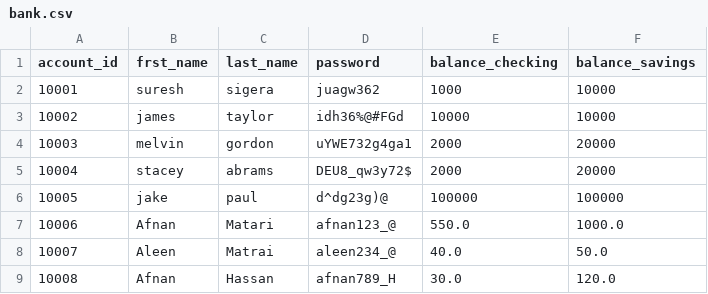
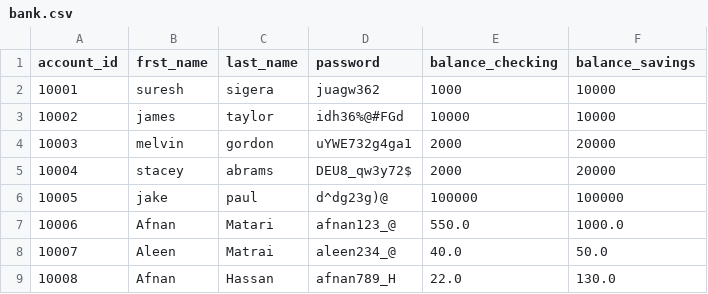
Before and after one commit to Afnan112/bank-project, a CSV file: bank.csv, drawn as a sheet.

```diff
--- a/bank.csv
+++ b/bank.csv
@@ -8,2 +8,2 @@ account_id,frst_name,last_name,password,balance_checking,balance_savings
 10007,Aleen,Matrai,aleen234_@,40.0,50.0
-10008,Afnan,Hassan,afnan789_H,30.0,120.0
+10008,Afnan,Hassan,afnan789_H,22.0,130.0
```
Also changed, not shown: 2 other files.
